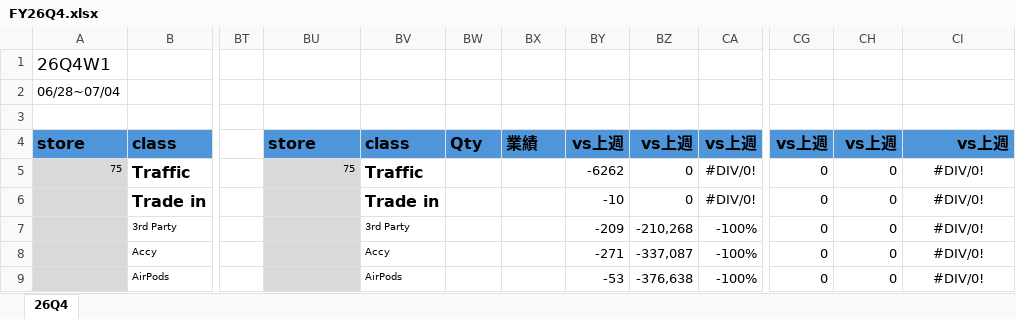
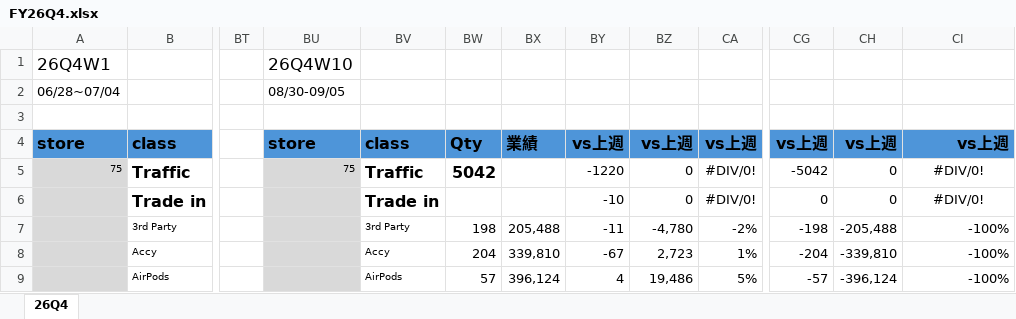
Before and after one commit to moriochang/QBR, an Excel workbook: data/FY26Q4.xlsx, sheet 26Q4, drawn as a sheet; only a part is shown, gaps mark what is left out; values as stored, in another font and other column widths than the file's, no borders; conditional formats not drawn; the diff covers the shown part only; the diff names each change by its address in the sheet, - before the commit and + after, or states it on an @@ line.

Commit message:
Update FY26Q4.xlsx

```diff
--- a/data/FY26Q4.xlsx (sheet 26Q4)
+++ b/data/FY26Q4.xlsx (sheet 26Q4)
-BU1: (empty)
+BU1: 26Q4W10
-BU2: (empty)
+BU2: 08/30-09/05
-BW5: (empty)
+BW5: 5042
-BY5: -6262
+BY5: -1220
-CG5: 0
+CG5: -5042
-BW7: (empty)
+BW7: 198
-BX7: (empty)
+BX7: 205,488
-BY7: -209
+BY7: -11
-BZ7: -210,268
+BZ7: -4,780
-CA7: -100%
+CA7: -2%
-CG7: 0
+CG7: -198
-CH7: 0
+CH7: -205,488
-CI7:CI9: #DIV/0!
+CI7:CI9: -100%
-CI7:CI9 alignment: center
+CI7:CI9 alignment: right
-BW8: (empty)
+BW8: 204
-BX8: (empty)
+BX8: 339,810
-BY8: -271
+BY8: -67
-BZ8: -337,087
+BZ8: 2,723
-CA8: -100%
+CA8: 1%
-CG8: 0
+CG8: -204
-CH8: 0
+CH8: -339,810
-BW9: (empty)
+BW9: 57
-BX9: (empty)
+BX9: 396,124
-BY9: -53
+BY9: 4
-BZ9: -376,638
+BZ9: 19,486
-CA9: -100%
+CA9: 5%
-CG9: 0
+CG9: -57
-CH9: 0
+CH9: -396,124
```
Also changed, not shown: 347 edited cells and cell formats elsewhere in this sheet.
